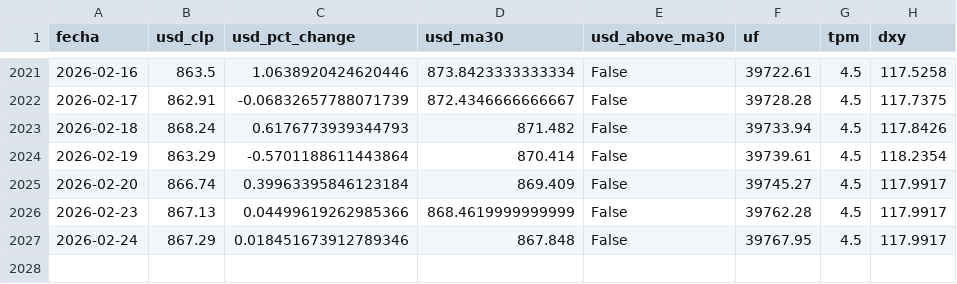
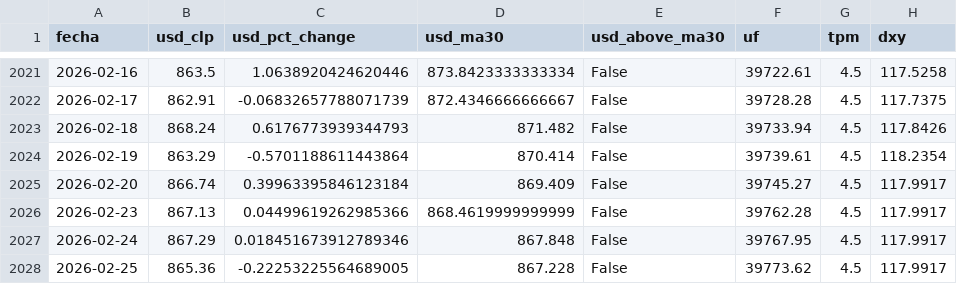
Before and after one commit to bcorrv/investmentlab-data, a CSV file: daily_snapshot.csv, drawn as a sheet; only a part is shown, gaps mark what is left out; the diff names each change by its address in the sheet, - before the commit and + after, or states it on an @@ line.

```diff
--- a/daily_snapshot.csv
+++ b/daily_snapshot.csv
+row 2028: 2026-02-25 | 865.36 | -0.22253225564689005 | 867.228 | False | 39773.62 | 4.5 | 117.9917
```
Also changed, not shown: dolar_daily.csv, tpm_daily.csv, 2 other files.
